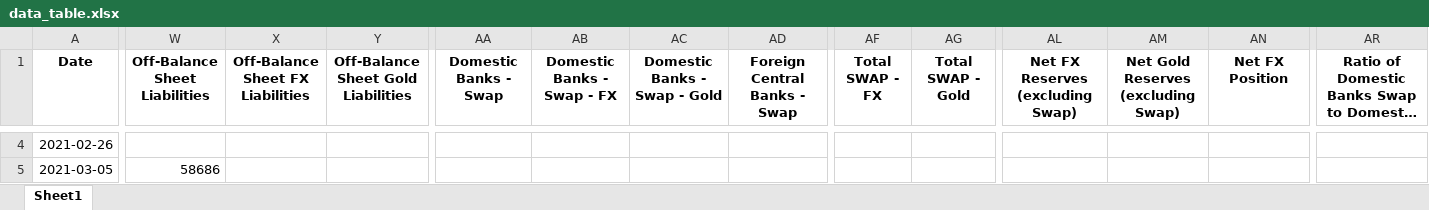
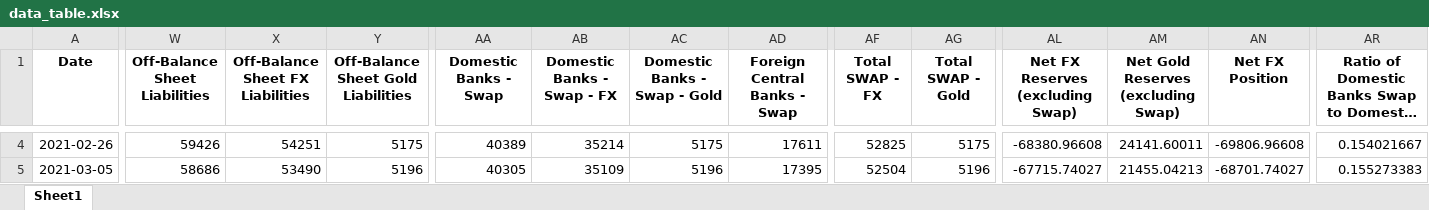
Before and after one commit to mb-reserves/mb-reserves.github.io, an Excel workbook: docs/data_table.xlsx, sheet Sheet1, drawn as a sheet; only a part is shown, gaps mark what is left out; long unchanged cells end in …; values as stored, in another font and other column widths than the file's, no borders; the diff covers the shown part only; the diff names each change by its address in the sheet, - before the commit and + after, or states it on an @@ line.

```diff
--- a/docs/data_table.xlsx (sheet Sheet1)
+++ b/docs/data_table.xlsx (sheet Sheet1)
-W4 (Off-Balance Sheet Liabilities): (empty)
+W4 (Off-Balance Sheet Liabilities): 59426
-X4 (Off-Balance Sheet FX Liabilities): (empty)
+X4 (Off-Balance Sheet FX Liabilities): 54251
-Y4: (empty)
+Y4: 5175
-AA4 (Domestic Banks - Swap): (empty)
+AA4 (Domestic Banks - Swap): 40389
-AB4 (Domestic Banks - Swap - FX): (empty)
+AB4 (Domestic Banks - Swap - FX): 35214
-AC4 (Domestic Banks - Swap - Gold): (empty)
+AC4 (Domestic Banks - Swap - Gold): 5175
-AD4 (Foreign Central Banks - Swap): (empty)
+AD4 (Foreign Central Banks - Swap): 17611
-AF4 (Total SWAP - FX): (empty)
+AF4 (Total SWAP - FX): 52825
-AG4 (Total SWAP - Gold): (empty)
+AG4 (Total SWAP - Gold): 5175
-AL4 (Net FX Reserves (excluding Swap)): (empty)
+AL4 (Net FX Reserves (excluding Swap)): -68380.96608
-AM4: (empty)
+AM4: 24141.60011
-AN4 (Net FX Position): (empty)
+AN4 (Net FX Position): -69806.96608
-AR4: (empty)
+AR4: 0.154021667
-X5 (Off-Balance Sheet FX Liabilities): (empty)
+X5 (Off-Balance Sheet FX Liabilities): 53490
-Y5: (empty)
+Y5: 5196
-AA5 (Domestic Banks - Swap): (empty)
+AA5 (Domestic Banks - Swap): 40305
-AB5 (Domestic Banks - Swap - FX): (empty)
+AB5 (Domestic Banks - Swap - FX): 35109
-AC5 (Domestic Banks - Swap - Gold): (empty)
+AC5 (Domestic Banks - Swap - Gold): 5196
-AD5 (Foreign Central Banks - Swap): (empty)
+AD5 (Foreign Central Banks - Swap): 17395
-AF5 (Total SWAP - FX): (empty)
+AF5 (Total SWAP - FX): 52504
-AG5 (Total SWAP - Gold): (empty)
+AG5 (Total SWAP - Gold): 5196
-AL5 (Net FX Reserves (excluding Swap)): (empty)
+AL5 (Net FX Reserves (excluding Swap)): -67715.74027
-AM5: (empty)
+AM5: 21455.04213
-AN5 (Net FX Position): (empty)
+AN5 (Net FX Position): -68701.74027
-AR5: (empty)
+AR5: 0.155273383
```
Also changed, not shown: 1079 edited cells elsewhere in this sheet, docs/Tablo.xlsx, 2 other files.
